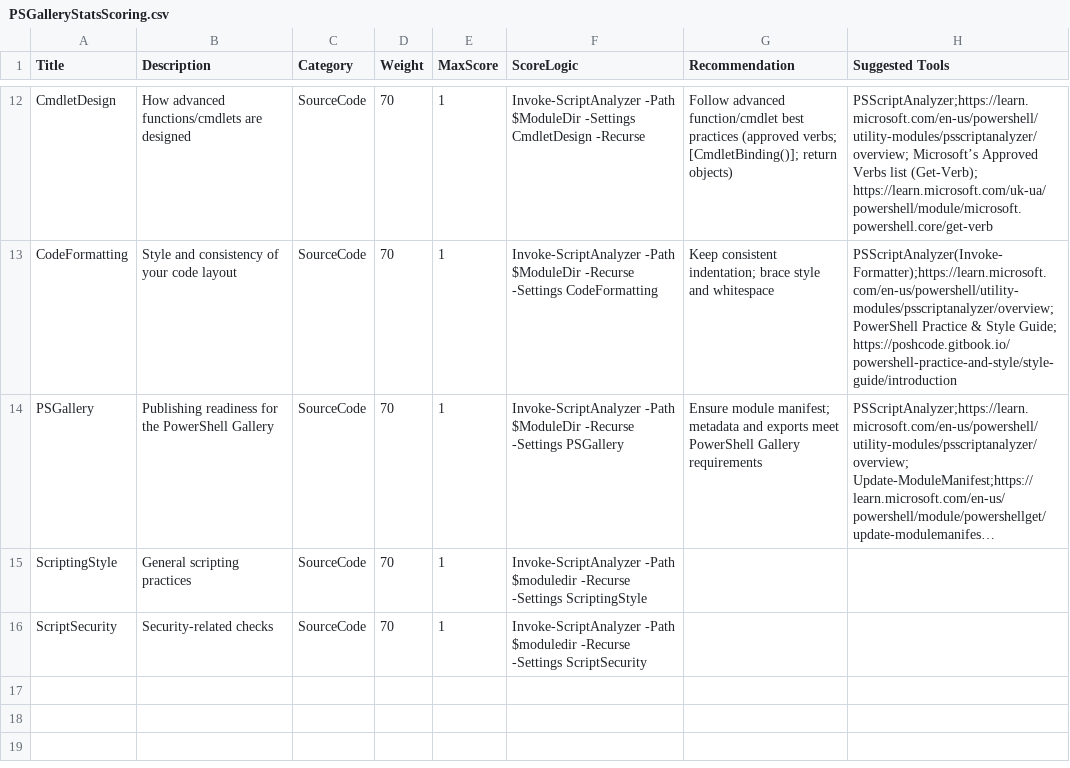
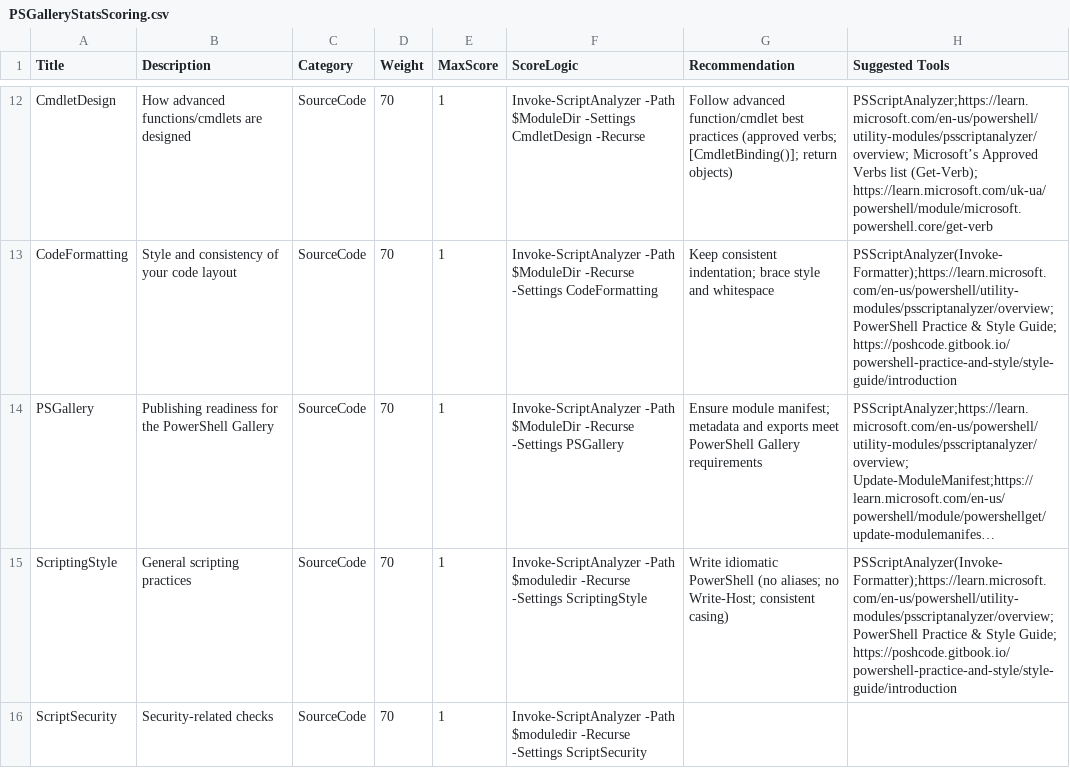
Before and after one commit to andysvints/PowerShellGalleryStats, a CSV file: API/PSGalleryStats/PSGalleryStatsScoring.csv, drawn as a sheet; only a part is shown, gaps mark what is left out; long unchanged cells end in …; the diff names each change by its address in the sheet, - before the commit and + after, or states it on an @@ line.

Commit message:
Refine ScriptingStyle guidelines in PSGalleryStatsScoring.csv

```diff
--- a/API/PSGalleryStats/PSGalleryStatsScoring.csv
+++ b/API/PSGalleryStats/PSGalleryStatsScoring.csv
-G15 (Recommendation): (empty)
+G15 (Recommendation): Write idiomatic PowerShell (no aliases; no Write-Host; consistent casing)
-H15 (Suggested Tools): (empty)
+H15 (Suggested Tools): PSScriptAnalyzer(Invoke-Formatter);https://learn.microsoft.com/en-us/powershell/utility-modules/psscriptanalyzer/overview; PowerShell Practice & Style Guide; https://poshcode.gitbook.io/powershell-practice-and-style/style-guide/introduction
```
